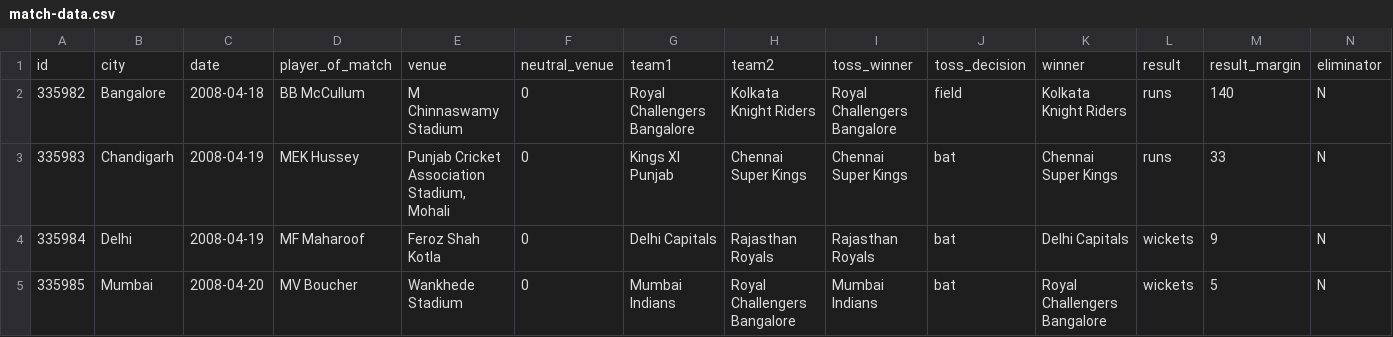
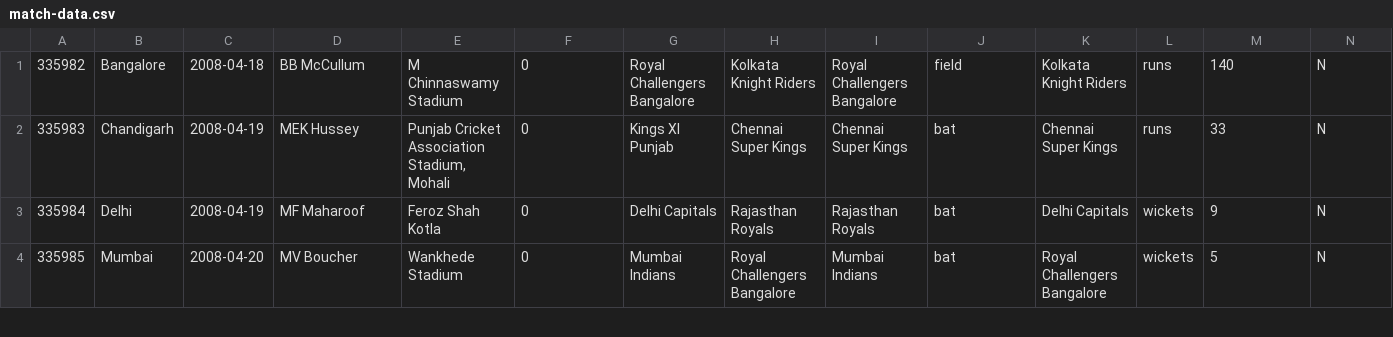
Before and after one commit to akikr/ipl-dashboard, a CSV file: src/main/resources/match-data.csv, drawn as a sheet; only a part is shown; rows hold the shown columns only; the diff names each change by its address in the sheet, - before the commit and + after, or states it on an @@ line.

```diff
--- a/src/main/resources/match-data.csv
+++ b/src/main/resources/match-data.csv
-row 1: id | city | date | player_of_match | venue | neutral_venue | team1 | team2 | toss_winner | toss_decision | winner | result | result_margin | eliminator
```
Also changed, not shown: 5 other files.
